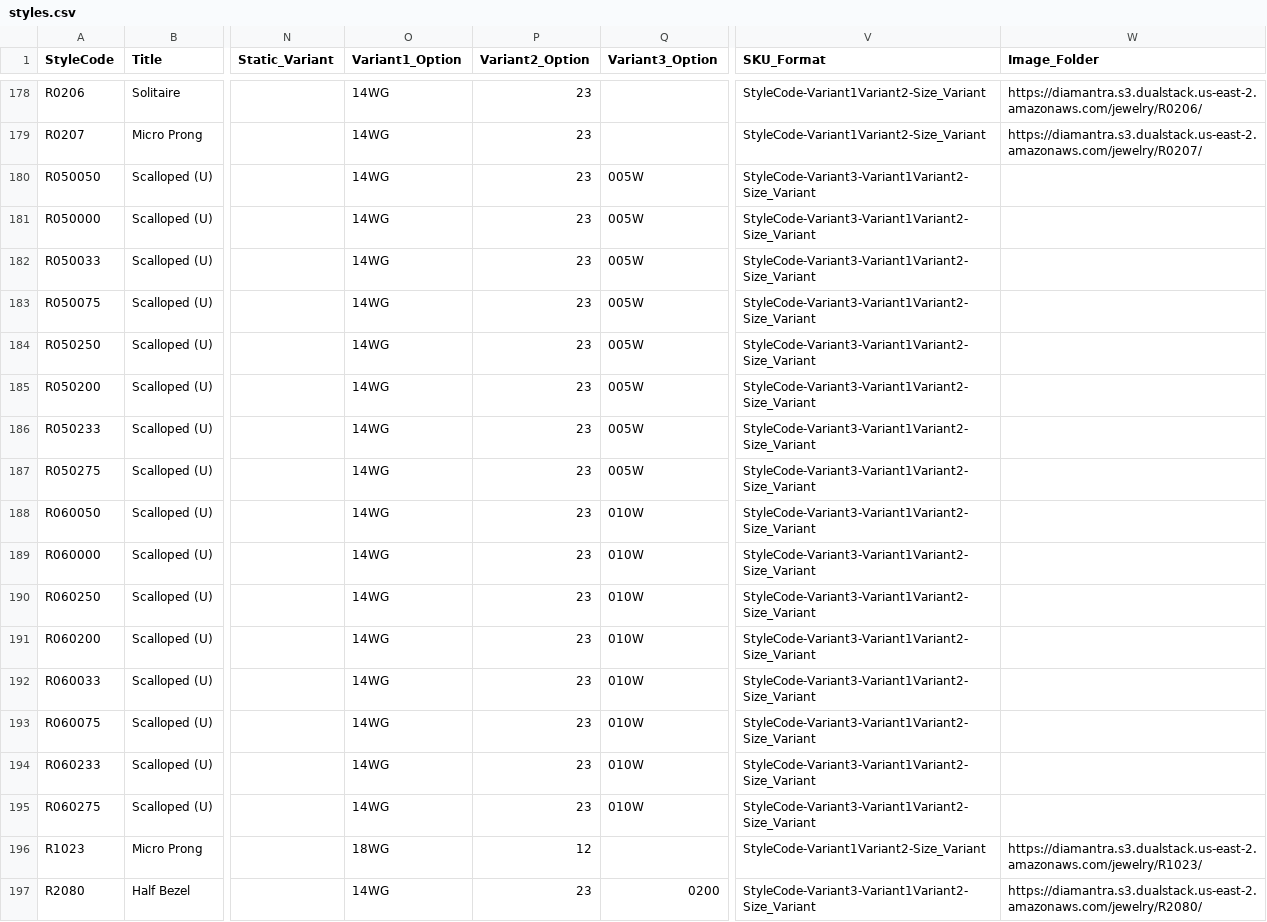
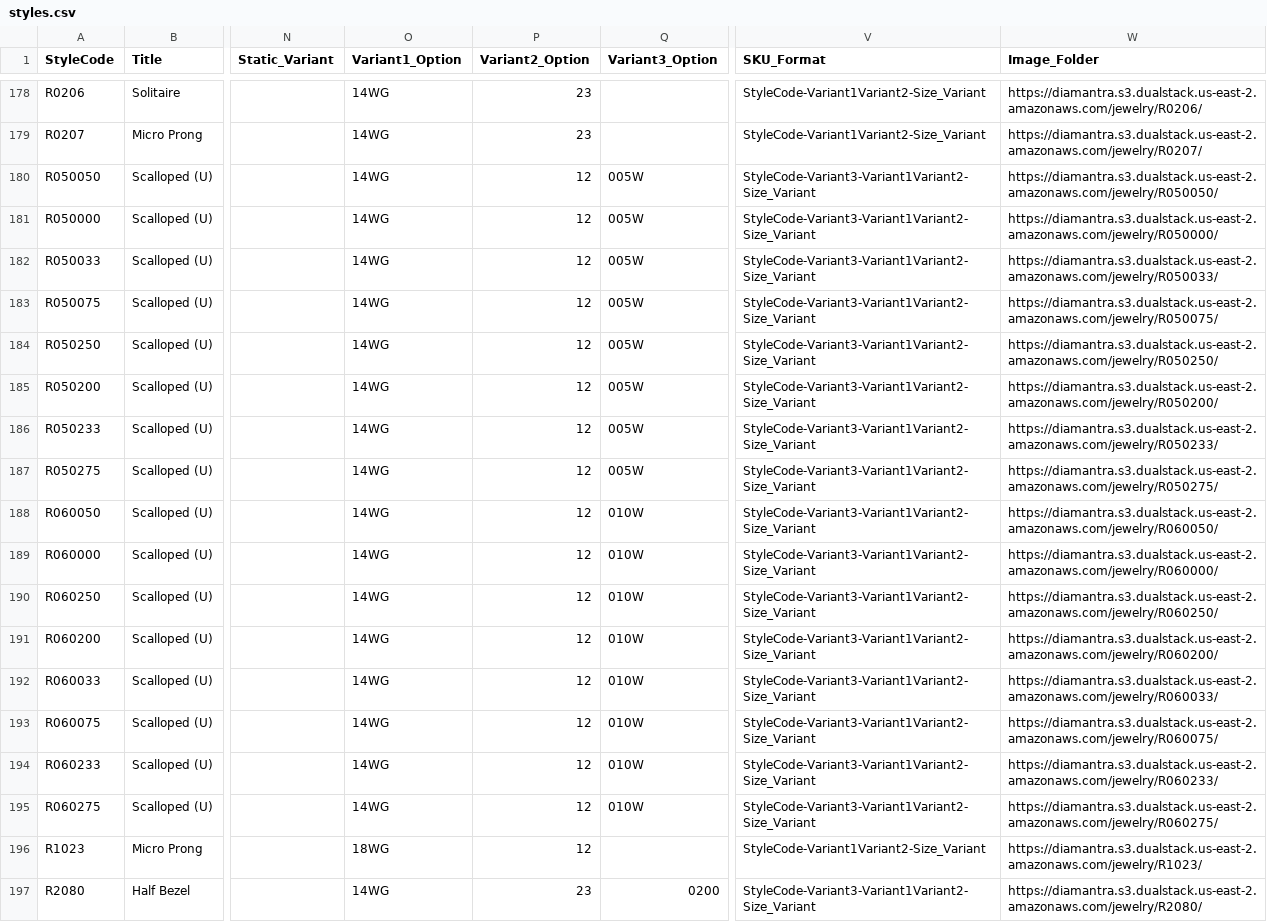
Before and after one commit to niravpmehta/jewelry-data, a CSV file: styles.csv, drawn as a sheet; only a part is shown, gaps mark what is left out; the diff names each change by its address in the sheet, - before the commit and + after, or states it on an @@ line.

Commit message:
Sync styles.csv

```diff
--- a/styles.csv
+++ b/styles.csv
-P180:P195 (Variant2_Option): 23
+P180:P195 (Variant2_Option): 12
-W180 (Image_Folder): (empty)
+W180 (Image_Folder): https://diamantra.s3.dualstack.us-east-2.amazonaws.com/jewelry/R050050/
-W181 (Image_Folder): (empty)
+W181 (Image_Folder): https://diamantra.s3.dualstack.us-east-2.amazonaws.com/jewelry/R050000/
-W182 (Image_Folder): (empty)
+W182 (Image_Folder): https://diamantra.s3.dualstack.us-east-2.amazonaws.com/jewelry/R050033/
-W183 (Image_Folder): (empty)
+W183 (Image_Folder): https://diamantra.s3.dualstack.us-east-2.amazonaws.com/jewelry/R050075/
-W184 (Image_Folder): (empty)
+W184 (Image_Folder): https://diamantra.s3.dualstack.us-east-2.amazonaws.com/jewelry/R050250/
-W185 (Image_Folder): (empty)
+W185 (Image_Folder): https://diamantra.s3.dualstack.us-east-2.amazonaws.com/jewelry/R050200/
-W186 (Image_Folder): (empty)
+W186 (Image_Folder): https://diamantra.s3.dualstack.us-east-2.amazonaws.com/jewelry/R050233/
-W187 (Image_Folder): (empty)
+W187 (Image_Folder): https://diamantra.s3.dualstack.us-east-2.amazonaws.com/jewelry/R050275/
-W188 (Image_Folder): (empty)
+W188 (Image_Folder): https://diamantra.s3.dualstack.us-east-2.amazonaws.com/jewelry/R060050/
-W189 (Image_Folder): (empty)
+W189 (Image_Folder): https://diamantra.s3.dualstack.us-east-2.amazonaws.com/jewelry/R060000/
-W190 (Image_Folder): (empty)
+W190 (Image_Folder): https://diamantra.s3.dualstack.us-east-2.amazonaws.com/jewelry/R060250/
-W191 (Image_Folder): (empty)
+W191 (Image_Folder): https://diamantra.s3.dualstack.us-east-2.amazonaws.com/jewelry/R060200/
-W192 (Image_Folder): (empty)
+W192 (Image_Folder): https://diamantra.s3.dualstack.us-east-2.amazonaws.com/jewelry/R060033/
-W193 (Image_Folder): (empty)
+W193 (Image_Folder): https://diamantra.s3.dualstack.us-east-2.amazonaws.com/jewelry/R060075/
-W194 (Image_Folder): (empty)
+W194 (Image_Folder): https://diamantra.s3.dualstack.us-east-2.amazonaws.com/jewelry/R060233/
-W195 (Image_Folder): (empty)
+W195 (Image_Folder): https://diamantra.s3.dualstack.us-east-2.amazonaws.com/jewelry/R060275/
```
